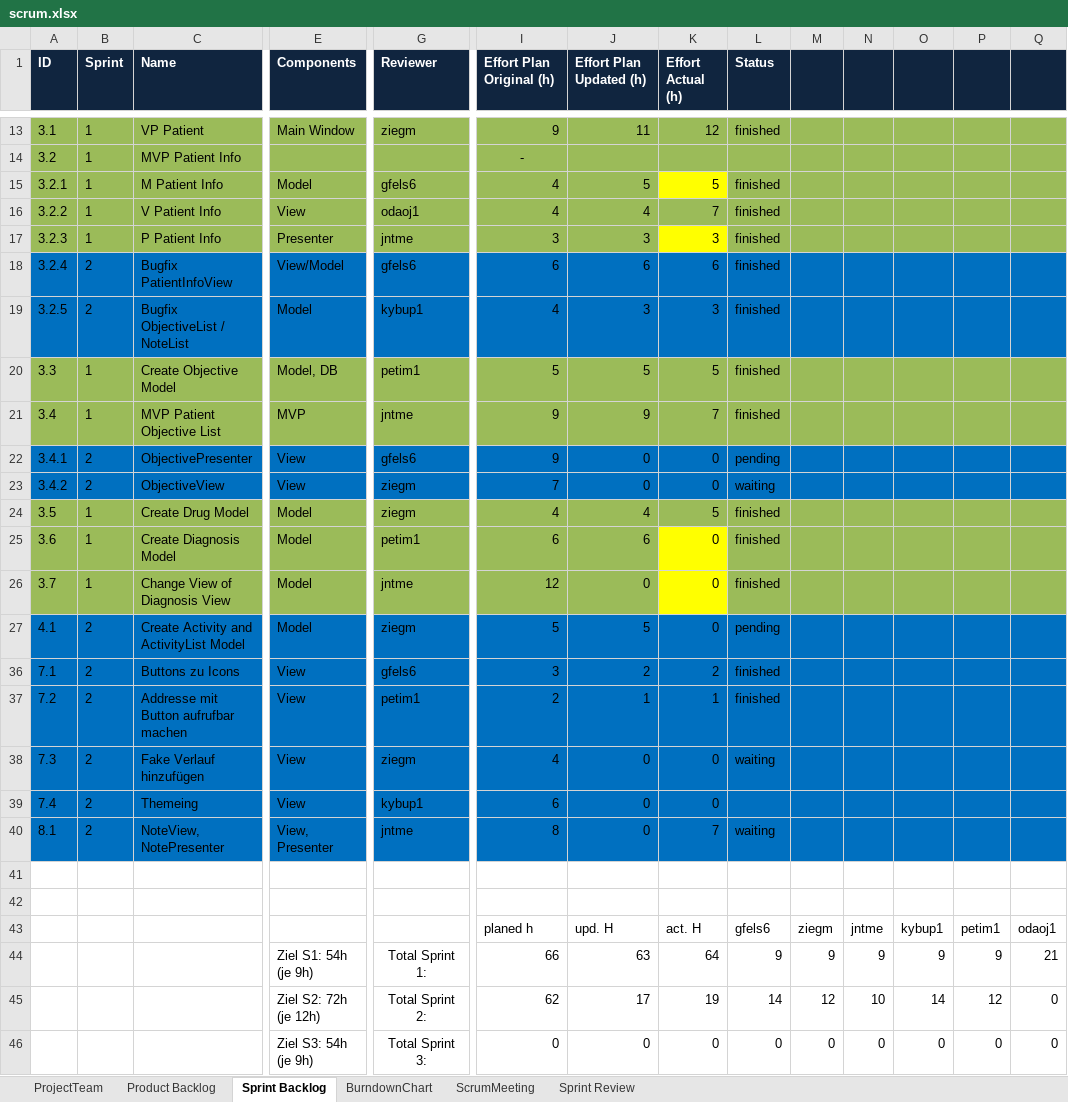
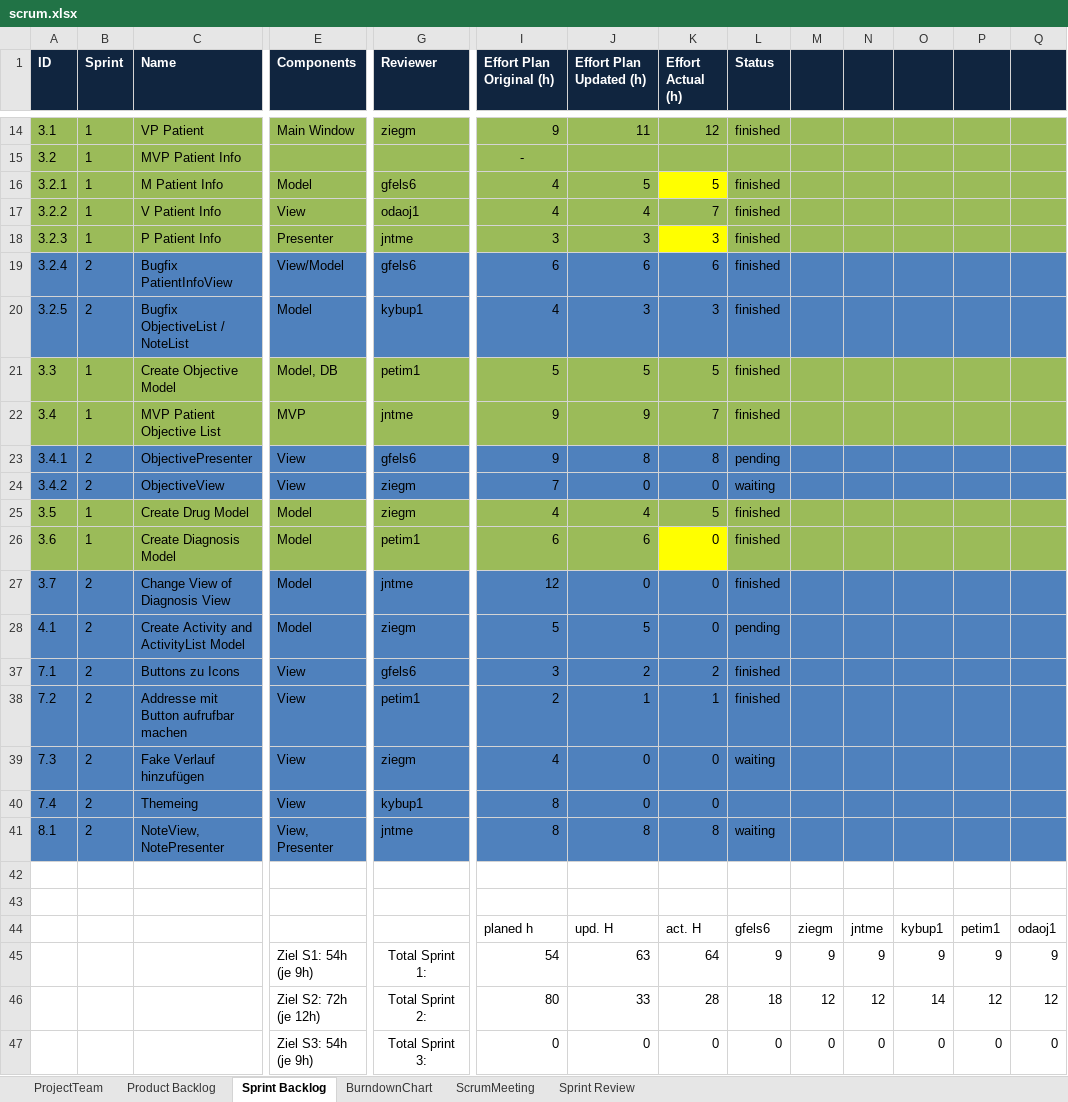
Before and after one commit to jntme/ch.bfh.btx8081.w2017.blue, an Excel workbook: doc/04-ScrumSetup/scrum.xlsx, sheet Sprint Backlog, drawn as a sheet; only a part is shown, gaps mark what is left out; values as stored, in another font and other column widths than the file's, no borders; removed rows and columns are numbered as before the commit, all else as after; rows hold the shown columns only; the diff covers the shown part only; the diff names each change by its address in the sheet, - before the commit and + after, or states it on an @@ line.

Commit message:
update scrum after scrum meeting

```diff
--- a/doc/04-ScrumSetup/scrum.xlsx (sheet Sprint Backlog)
+++ b/doc/04-ScrumSetup/scrum.xlsx (sheet Sprint Backlog)
-A19:Q20 fill: #0070C0
+A19:Q20 fill: #4F81BD
-A23:Q24 fill: #0070C0
+A23:Q24 fill: #4F81BD
-J23 (Effort Plan Updated (h)): 0
+J23 (Effort Plan Updated (h)): 8
-K23 (Effort Actual (h)): 0
+K23 (Effort Actual (h)): 8
-A27:J27 fill: #9BBB59
+A27:J27 fill: #4F81BD
-B27 (Sprint): 1
+B27 (Sprint): 2
-K27 fill: #FFFF00
+K27 fill: #4F81BD
-L27:Q27 fill: #9BBB59
+L27:Q27 fill: #4F81BD
-A28:Q28 fill: #0070C0
+A28:Q28 fill: #4F81BD
-A37:Q41 fill: #0070C0
+A37:Q41 fill: #4F81BD
-I40 (Effort Plan Original (h)): 6
+I40 (Effort Plan Original (h)): 8
-J41 (Effort Plan Updated (h)): 0
+J41 (Effort Plan Updated (h)): 8
-K41 (Effort Actual (h)): 7
+K41 (Effort Actual (h)): 8
-I45 (Effort Plan Original (h)): 66
+I45 (Effort Plan Original (h)): 54
-Q45: 21
+Q45: 9
-row 45:  |  |  | Ziel S2: 72h (je 12h) | Total Sprint 2: | 62 | 17 | 19 | 14 | 12 | 10 | 14 | 12 | 0
+row 46:  |  |  | Ziel S2: 72h (je 12h) | Total Sprint 2: | 80 | 33 | 28 | 18 | 12 | 12 | 14 | 12 | 12
```
Also changed, not shown: 1 added row, 2 edited cells and cell formats elsewhere in this sheet, formulas that keep their value, hidden cells.
